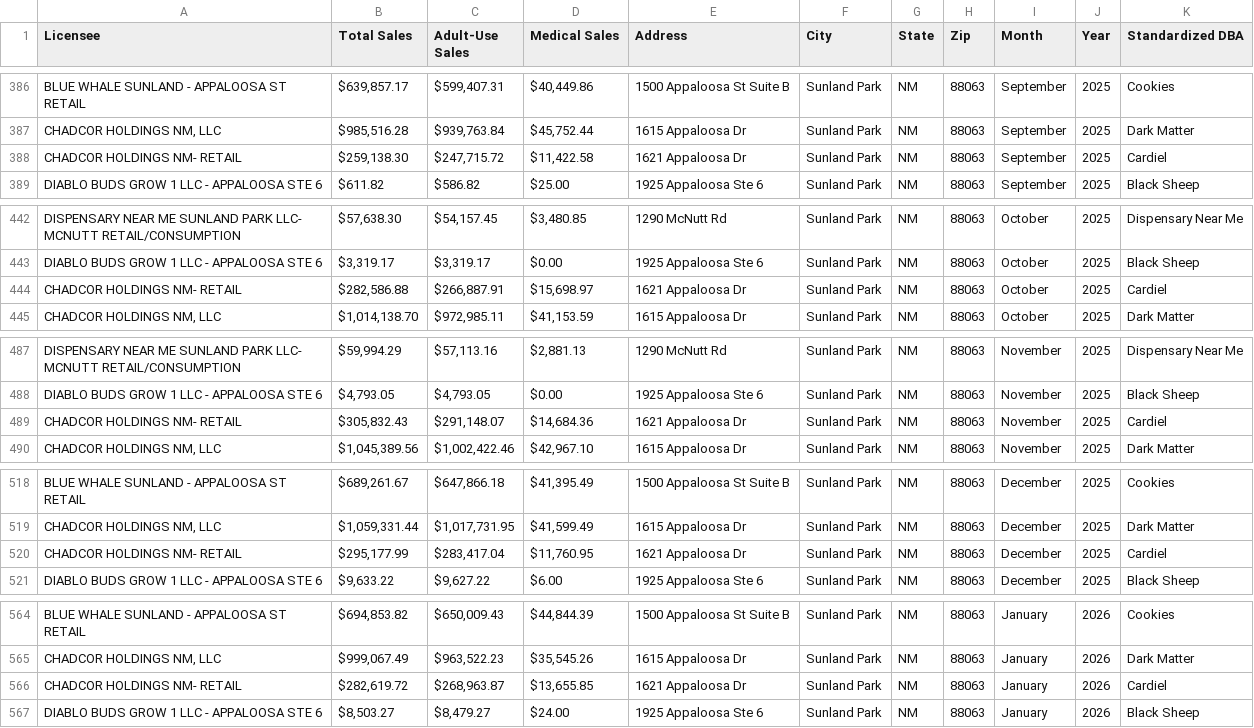
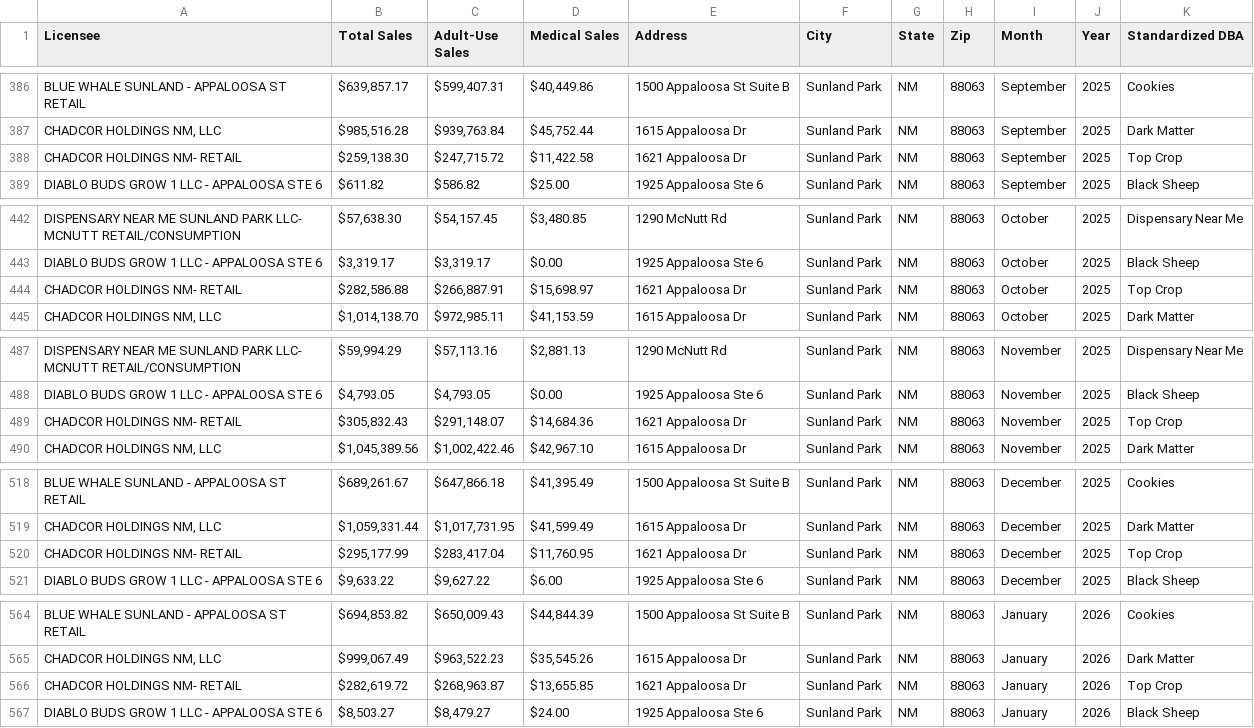
Before and after one commit to wtfdaved/greenborder, a CSV file: Clean Data as of 7-8-26.csv, drawn as a sheet; only a part is shown, gaps mark what is left out; the diff covers the shown part only.

```diff
--- a/Clean Data as of 7-8-26.csv
+++ b/Clean Data as of 7-8-26.csv
@@ -387,3 +387,3 @@ BLUE WHALE SUNLAND - APPALOOSA ST RETAIL,"$639,857.17","$599,407.31","$40,449.86
 "CHADCOR HOLDINGS NM, LLC","$985,516.28","$939,763.84","$45,752.44",1615 Appaloosa Dr,Sunland Park,NM,88063,September,2025,Dark Matter
-CHADCOR HOLDINGS NM- RETAIL,"$259,138.30","$247,715.72","$11,422.58",1621 Appaloosa Dr,Sunland Park,NM,88063,September,2025,Cardiel
+CHADCOR HOLDINGS NM- RETAIL,"$259,138.30","$247,715.72","$11,422.58",1621 Appaloosa Dr,Sunland Park,NM,88063,September,2025,Top Crop
 DIABLO BUDS GROW 1 LLC - APPALOOSA STE 6,$611.82,$586.82,$25.00,1925 Appaloosa Ste 6,Sunland Park,NM,88063,September,2025,Black Sheep
@@ -443,3 +443,3 @@ DISPENSARY NEAR ME SUNLAND PARK LLC- MCNUTT RETAIL/CONSUMPTION,"$57,638.30","$54
 DIABLO BUDS GROW 1 LLC - APPALOOSA STE 6,"$3,319.17","$3,319.17",$0.00,1925 Appaloosa Ste 6,Sunland Park,NM,88063,October,2025,Black Sheep
-CHADCOR HOLDINGS NM- RETAIL,"$282,586.88","$266,887.91","$15,698.97",1621 Appaloosa Dr,Sunland Park,NM,88063,October,2025,Cardiel
+CHADCOR HOLDINGS NM- RETAIL,"$282,586.88","$266,887.91","$15,698.97",1621 Appaloosa Dr,Sunland Park,NM,88063,October,2025,Top Crop
 "CHADCOR HOLDINGS NM, LLC","$1,014,138.70","$972,985.11","$41,153.59",1615 Appaloosa Dr,Sunland Park,NM,88063,October,2025,Dark Matter
@@ -488,3 +488,3 @@ DISPENSARY NEAR ME SUNLAND PARK LLC- MCNUTT RETAIL/CONSUMPTION,"$59,994.29","$57
 DIABLO BUDS GROW 1 LLC - APPALOOSA STE 6,"$4,793.05","$4,793.05",$0.00,1925 Appaloosa Ste 6,Sunland Park,NM,88063,November,2025,Black Sheep
-CHADCOR HOLDINGS NM- RETAIL,"$305,832.43","$291,148.07","$14,684.36",1621 Appaloosa Dr,Sunland Park,NM,88063,November,2025,Cardiel
+CHADCOR HOLDINGS NM- RETAIL,"$305,832.43","$291,148.07","$14,684.36",1621 Appaloosa Dr,Sunland Park,NM,88063,November,2025,Top Crop
 "CHADCOR HOLDINGS NM, LLC","$1,045,389.56","$1,002,422.46","$42,967.10",1615 Appaloosa Dr,Sunland Park,NM,88063,November,2025,Dark Matter
@@ -519,3 +519,3 @@ BLUE WHALE SUNLAND - APPALOOSA ST RETAIL,"$689,261.67","$647,866.18","$41,395.49
 "CHADCOR HOLDINGS NM, LLC","$1,059,331.44","$1,017,731.95","$41,599.49",1615 Appaloosa Dr,Sunland Park,NM,88063,December,2025,Dark Matter
-CHADCOR HOLDINGS NM- RETAIL,"$295,177.99","$283,417.04","$11,760.95",1621 Appaloosa Dr,Sunland Park,NM,88063,December,2025,Cardiel
+CHADCOR HOLDINGS NM- RETAIL,"$295,177.99","$283,417.04","$11,760.95",1621 Appaloosa Dr,Sunland Park,NM,88063,December,2025,Top Crop
 DIABLO BUDS GROW 1 LLC - APPALOOSA STE 6,"$9,633.22","$9,627.22",$6.00,1925 Appaloosa Ste 6,Sunland Park,NM,88063,December,2025,Black Sheep
@@ -565,3 +565,3 @@ BLUE WHALE SUNLAND - APPALOOSA ST RETAIL,"$694,853.82","$650,009.43","$44,844.39
 "CHADCOR HOLDINGS NM, LLC","$999,067.49","$963,522.23","$35,545.26",1615 Appaloosa Dr,Sunland Park,NM,88063,January,2026,Dark Matter
-CHADCOR HOLDINGS NM- RETAIL,"$282,619.72","$268,963.87","$13,655.85",1621 Appaloosa Dr,Sunland Park,NM,88063,January,2026,Cardiel
+CHADCOR HOLDINGS NM- RETAIL,"$282,619.72","$268,963.87","$13,655.85",1621 Appaloosa Dr,Sunland Park,NM,88063,January,2026,Top Crop
 DIABLO BUDS GROW 1 LLC - APPALOOSA STE 6,"$8,503.27","$8,479.27",$24.00,1925 Appaloosa Ste 6,Sunland Park,NM,88063,January,2026,Black Sheep
```
Also changed, not shown: 11 edited cells elsewhere in this file, 2 other files.
